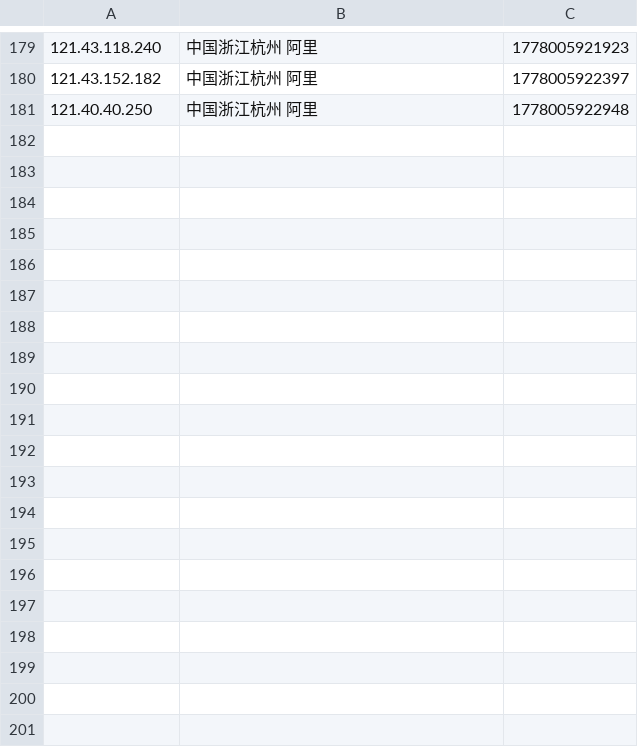
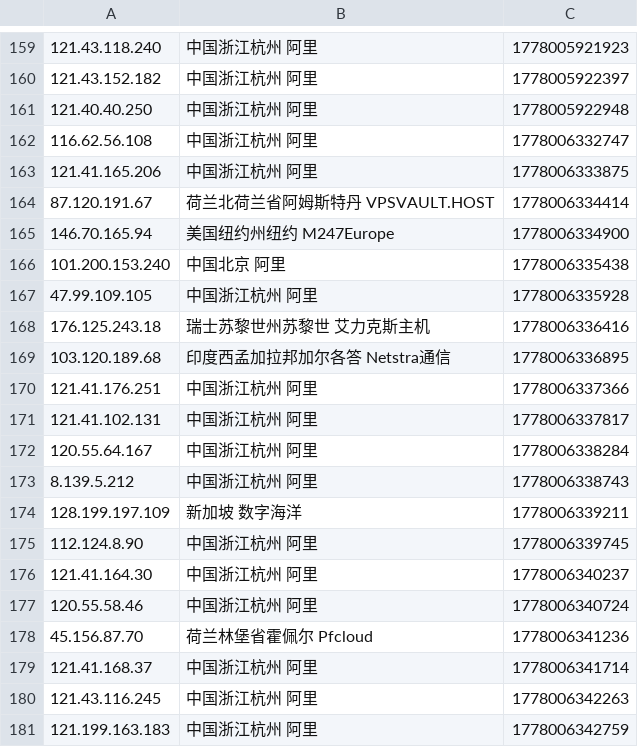
Before and after one commit to 4yop/4yop.github.io, a CSV file: data/ip-black/ip-black.csv, drawn as a sheet; only a part is shown, gaps mark what is left out; the diff covers the shown part only.

```diff
--- a/data/ip-black/ip-black.csv
+++ b/data/ip-black/ip-black.csv
@@ -181 +161,21 @@
 121.40.40.250,中国浙江杭州 阿里,1778005922948
+116.62.56.108,中国浙江杭州 阿里,1778006332747
+121.41.165.206,中国浙江杭州 阿里,1778006333875
+87.120.191.67,荷兰北荷兰省阿姆斯特丹 VPSVAULT.HOST,1778006334414
+146.70.165.94,美国纽约州纽约 M247Europe,1778006334900
+101.200.153.240,中国北京 阿里,1778006335438
+47.99.109.105,中国浙江杭州 阿里,1778006335928
+176.125.243.18,瑞士苏黎世州苏黎世 艾力克斯主机,1778006336416
+103.120.189.68,印度西孟加拉邦加尔各答 Netstra通信,1778006336895
+121.41.176.251,中国浙江杭州 阿里,1778006337366
+121.41.102.131,中国浙江杭州 阿里,1778006337817
+120.55.64.167,中国浙江杭州 阿里,1778006338284
+8.139.5.212,中国浙江杭州 阿里,1778006338743
+128.199.197.109,新加坡 数字海洋,1778006339211
+112.124.8.90,中国浙江杭州 阿里,1778006339745
+121.41.164.30,中国浙江杭州 阿里,1778006340237
+120.55.58.46,中国浙江杭州 阿里,1778006340724
+45.156.87.70,荷兰林堡省霍佩尔 Pfcloud,1778006341236
+121.41.168.37,中国浙江杭州 阿里,1778006341714
+121.43.116.245,中国浙江杭州 阿里,1778006342263
+121.199.163.183,中国浙江杭州 阿里,1778006342759
```
Also changed, not shown: 20 removed rows elsewhere in this file, 6 other files.
